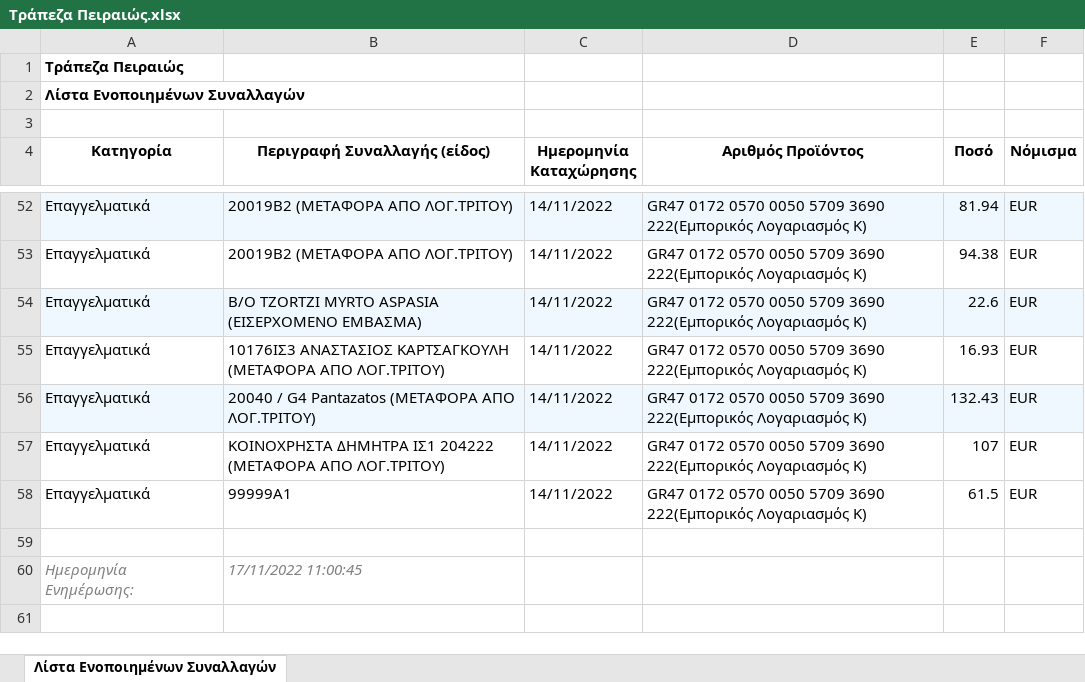
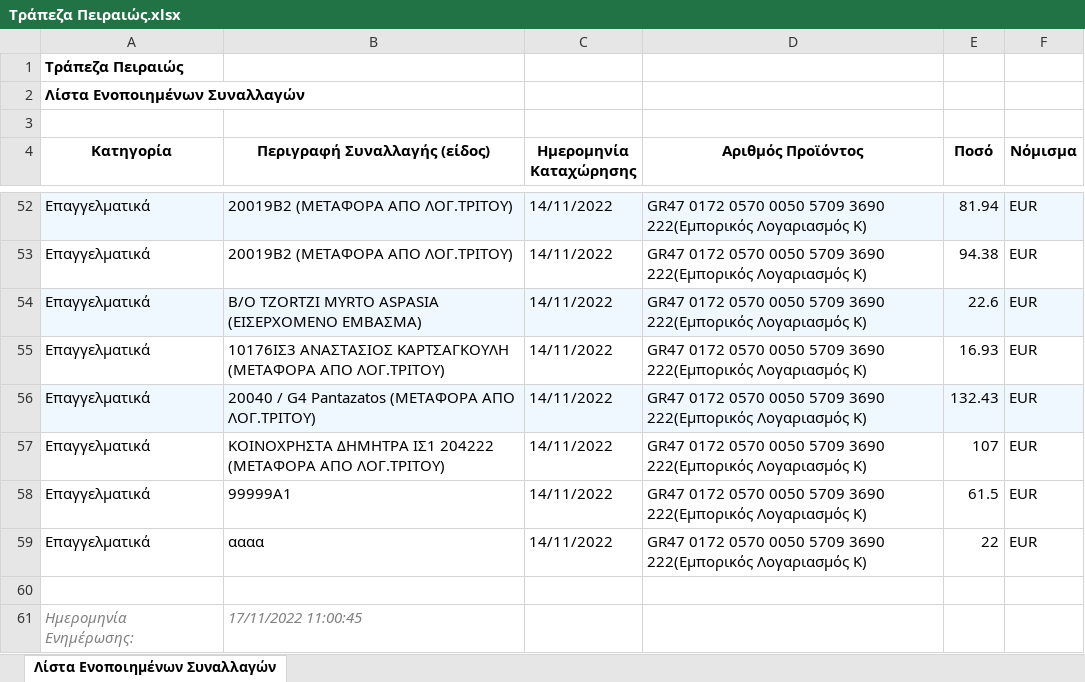
Before and after one commit to blackmoon2019/PRIAMOS.NET, an Excel workbook: PRIAMOS .NET/PRIAMOS .NET/Excel/Τράπεζα Πειραιώς.xlsx, sheet Λίστα Ενοποιημένων Συναλλαγών, drawn as a sheet; only a part is shown, gaps mark what is left out; values as stored, in another font and other column widths than the file's, no borders; the diff names each change by its address in the sheet, - before the commit and + after, or states it on an @@ line.

```diff
--- a/PRIAMOS .NET/PRIAMOS .NET/Excel/Τράπεζα Πειραιώς.xlsx (sheet Λίστα Ενοποιημένων Συναλλαγών)
+++ b/PRIAMOS .NET/PRIAMOS .NET/Excel/Τράπεζα Πειραιώς.xlsx (sheet Λίστα Ενοποιημένων Συναλλαγών)
+row 59: Επαγγελματικά | αααα | 14/11/2022 | GR47 0172 0570 0050 5709 3690 222(Εμπορικός Λογαριασμός Κ) | 22 | EUR
```
Also changed, not shown: 22 other files.
